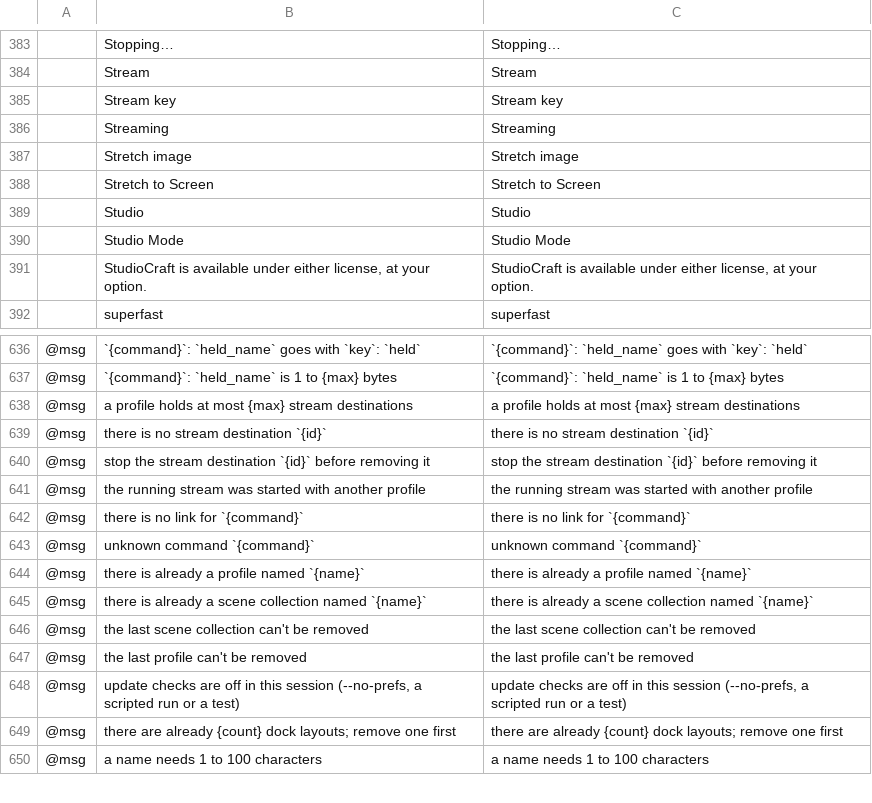
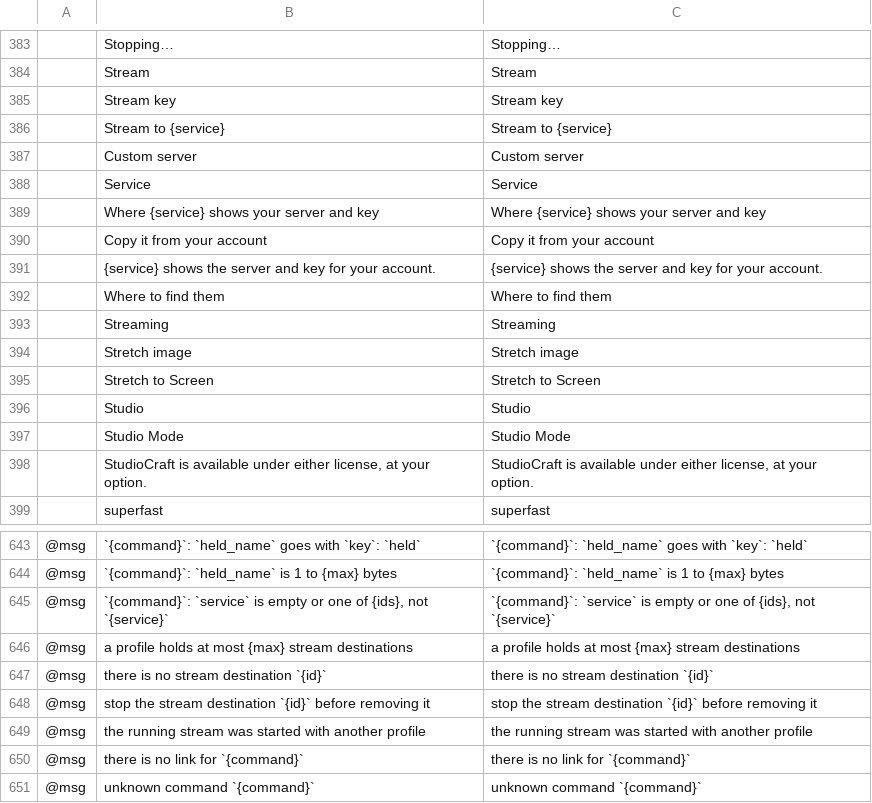
Before and after one commit to blamejs/StudioCraft, a TSV file: crates/ui-egui/i18n/locales/en/studiocraft.tsv, drawn as a sheet; only a part is shown, gaps mark what is left out; the shorter side is filled out with more unchanged rows; the diff names each change by its address in the sheet, - before the commit and + after, or states it on an @@ line.

Commit message:
Stream: destinations can start from a streaming service preset
The Streaming window's Add Destination offers seven streaming services
and a custom server. A service that documents one ingest server for
every account fills in that server; for the others the destination's
details link to the service's page that shows the account's server and
key. Edit adds a Service choice: changing it replaces a server that is
empty or equal to a preset's server and keeps any other server. A
service without a shared server leaves the server empty, and a
destination saved for it without a server is turned off. A row says which service it streams to, and the row and
the details show the service's logo where the service publishes one for
this use, at no less than the size its guidelines allow (ASSETS.md).

stream.destination_add and stream.destination_set take a service
parameter, and stream.destinations lists it. A preset's server counts as
a new server for the stream key guard. Profiles move to version 9: each
destination records the service it was set up for, and older files read
as custom servers. AGENTS.md rules 1.2, 1.3 and 2.3 and
`cargo xtask brands` allow the service names only in
crates/model/src/services.rs and ASSETS.md.

```diff
--- a/crates/ui-egui/i18n/locales/en/studiocraft.tsv
+++ b/crates/ui-egui/i18n/locales/en/studiocraft.tsv
+row 386:  | Stream to {service} | Stream to {service}
+row 387:  | Custom server | Custom server
+row 388:  | Service | Service
+row 389:  | Where {service} shows your server and key | Where {service} shows your server and key
+row 390:  | Copy it from your account | Copy it from your account
+row 391:  | {service} shows the server and key for your account. | {service} shows the server and key for your account.
+row 392:  | Where to find them | Where to find them
+row 645: @msg | `{command}`: `service` is empty or one of {ids}, not `{service}` | `{command}`: `service` is empty or one of {ids}, not `{service}`
```
Also changed, not shown: 20 other files.
